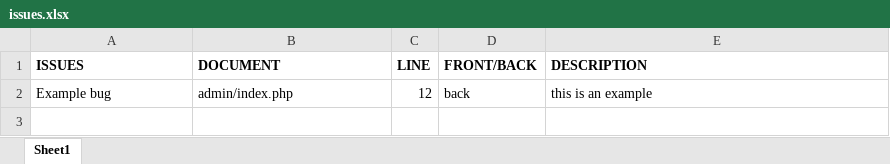
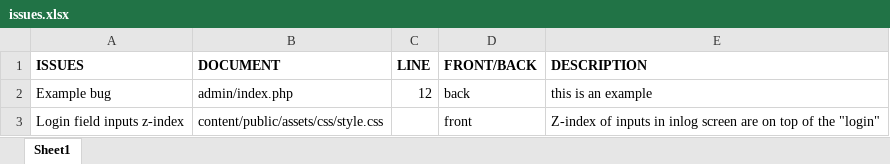
Before and after one commit to NachoCheese017/HackathonDenBosch, an Excel workbook: documenten/issues.xlsx, sheet Sheet1, drawn as a sheet; values as stored, in another font and other column widths than the file's, no borders; the diff names each change by its address in the sheet, - before the commit and + after, or states it on an @@ line.

Commit message:
issues
isuues

```diff
--- a/documenten/issues.xlsx (sheet Sheet1)
+++ b/documenten/issues.xlsx (sheet Sheet1)
+row 3: Login field inputs z-index | content/public/assets/css/style.css |  | front | Z-index of inputs in inlog screen are on top of the "login"
```
